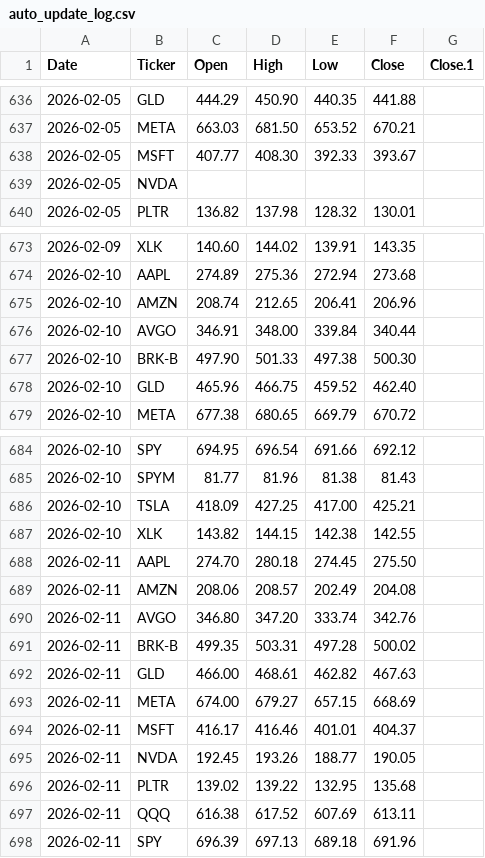
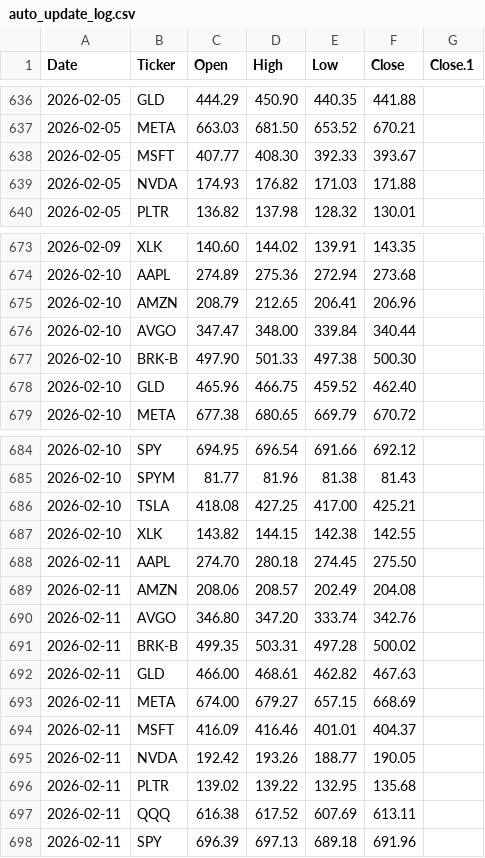
Before and after one commit to faviocanturini-tech/precios-acciones, a CSV file: data/auto_update_log.csv, drawn as a sheet; only a part is shown, gaps mark what is left out.

```diff
--- a/data/auto_update_log.csv
+++ b/data/auto_update_log.csv
@@ -638,3 +638,3 @@ Date,Ticker,Open,High,Low,Close,Close.1
 2026-02-05,MSFT,407.77,408.30,392.33,393.67,
-2026-02-05,NVDA,,,,,
+2026-02-05,NVDA,174.93,176.82,171.03,171.88,
 2026-02-05,PLTR,136.82,137.98,128.32,130.01,
@@ -674,4 +674,4 @@ Date,Ticker,Open,High,Low,Close,Close.1
 2026-02-10,AAPL,274.89,275.36,272.94,273.68,
-2026-02-10,AMZN,208.74,212.65,206.41,206.96,
-2026-02-10,AVGO,346.91,348.00,339.84,340.44,
+2026-02-10,AMZN,208.79,212.65,206.41,206.96,
+2026-02-10,AVGO,347.47,348.00,339.84,340.44,
 2026-02-10,BRK-B,497.90,501.33,497.38,500.30,
@@ -685,3 +685,3 @@ Date,Ticker,Open,High,Low,Close,Close.1
 2026-02-10,SPYM,81.77,81.96,81.38,81.43,
-2026-02-10,TSLA,418.09,427.25,417.00,425.21,
+2026-02-10,TSLA,418.08,427.25,417.00,425.21,
 2026-02-10,XLK,143.82,144.15,142.38,142.55,
@@ -693,4 +693,4 @@ Date,Ticker,Open,High,Low,Close,Close.1
 2026-02-11,META,674.00,679.27,657.15,668.69,
-2026-02-11,MSFT,416.17,416.46,401.01,404.37,
-2026-02-11,NVDA,192.45,193.26,188.77,190.05,
+2026-02-11,MSFT,416.09,416.46,401.01,404.37,
+2026-02-11,NVDA,192.42,193.26,188.77,190.05,
 2026-02-11,PLTR,139.02,139.22,132.95,135.68,
```
Also changed, not shown: 9 other files.
